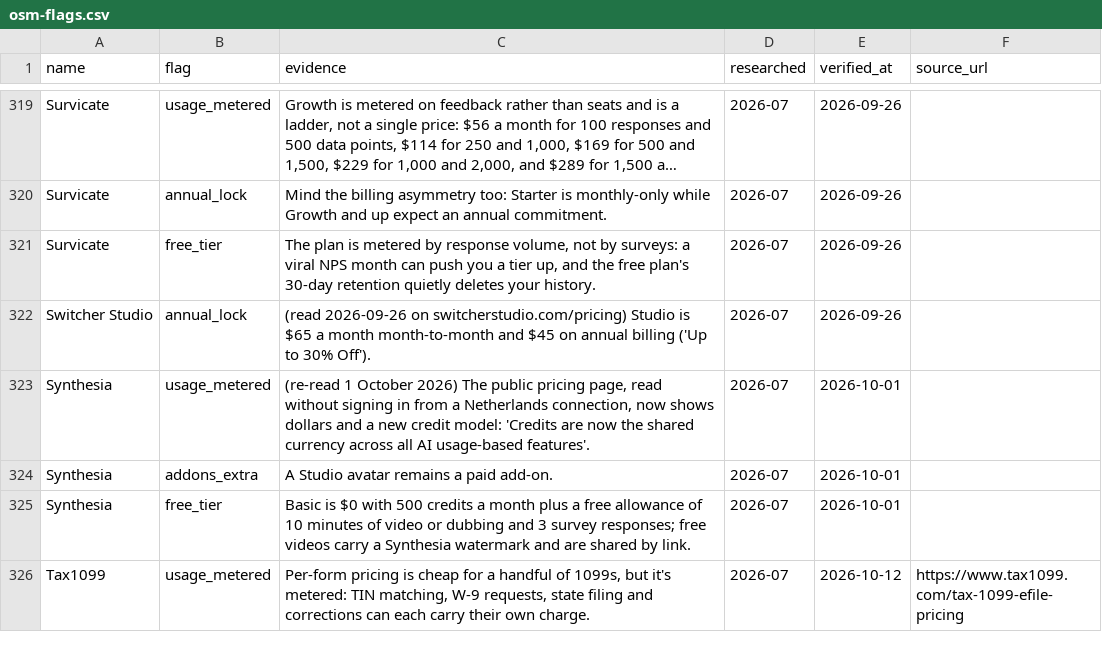
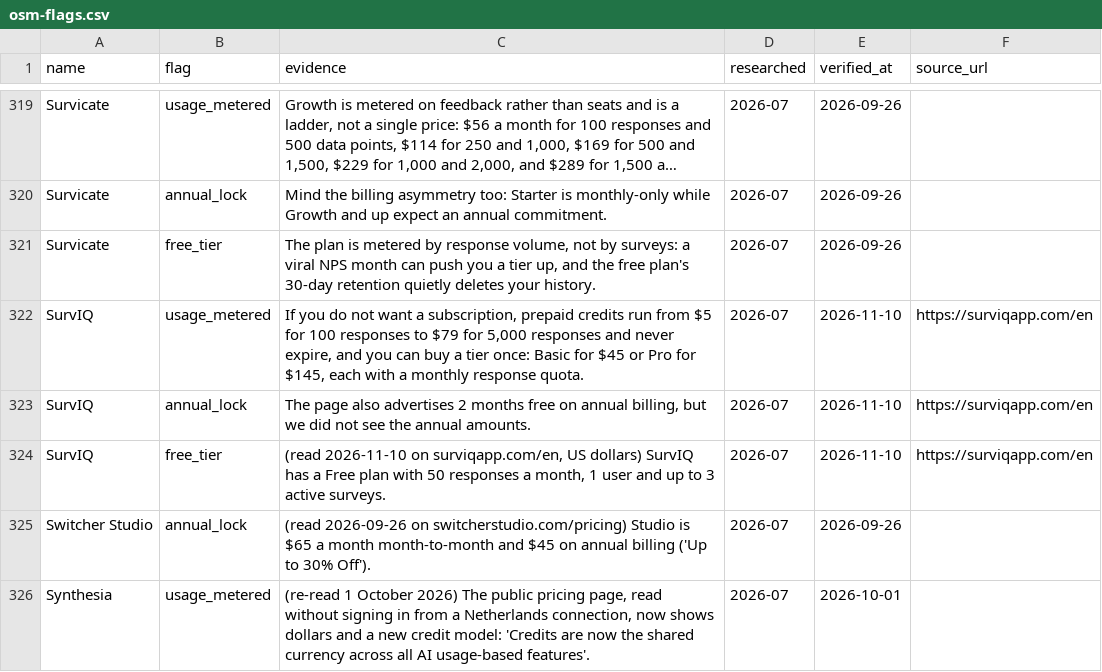
Before and after one commit to NewBegin-gif/officesoftwaremarketplace, a CSV file: data/osm-flags.csv, drawn as a sheet; only a part is shown, gaps mark what is left out; the shorter side is filled out with more unchanged rows; long unchanged cells end in ….

```diff
--- a/data/osm-flags.csv
+++ b/data/osm-flags.csv
@@ -321,2 +321,5 @@ Survicate,annual_lock,Mind the billing asymmetry too: Starter is monthly-only wh
 Survicate,free_tier,"The plan is metered by response volume, not by surveys: a viral NPS month can push you a tier up, and the free plan's 30-day retention quietly deletes your history.",2026-07,2026-09-26,
+SurvIQ,usage_metered,"If you do not want a subscription, prepaid credits run from $5 for 100 responses to $79 for 5,000 responses and never expire, and you can buy a tier once: Basic for $45 or Pro for $145, each with a monthly response quota.",2026-07,2026-11-10,https://surviqapp.com/en
+SurvIQ,annual_lock,"The page also advertises 2 months free on annual billing, but we did not see the annual amounts.",2026-07,2026-11-10,https://surviqapp.com/en
+SurvIQ,free_tier,"(read 2026-11-10 on surviqapp.com/en, US dollars) SurvIQ has a Free plan with 50 responses a month, 1 user and up to 3 active surveys.",2026-07,2026-11-10,https://surviqapp.com/en
 Switcher Studio,annual_lock,(read 2026-09-26 on switcherstudio.com/pricing) Studio is $65 a month month-to-month and $45 on annual billing ('Up to 30% Off').,2026-07,2026-09-26,
```
Also changed, not shown: data/osm-tools.csv, 5 other files.
